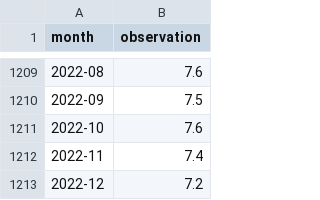
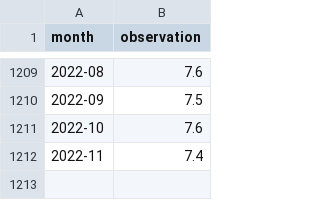
Before and after one commit to FullFact/nso-stats-fetcher, a CSV file: data/za_inflation_cpi.csv, drawn as a sheet; only a part is shown, gaps mark what is left out; the diff names each change by its address in the sheet, - before the commit and + after, or states it on an @@ line.

```diff
--- a/data/za_inflation_cpi.csv
+++ b/data/za_inflation_cpi.csv
-row 1213: 2022-12 | 7.2
```
Also changed, not shown: 1 other file.
